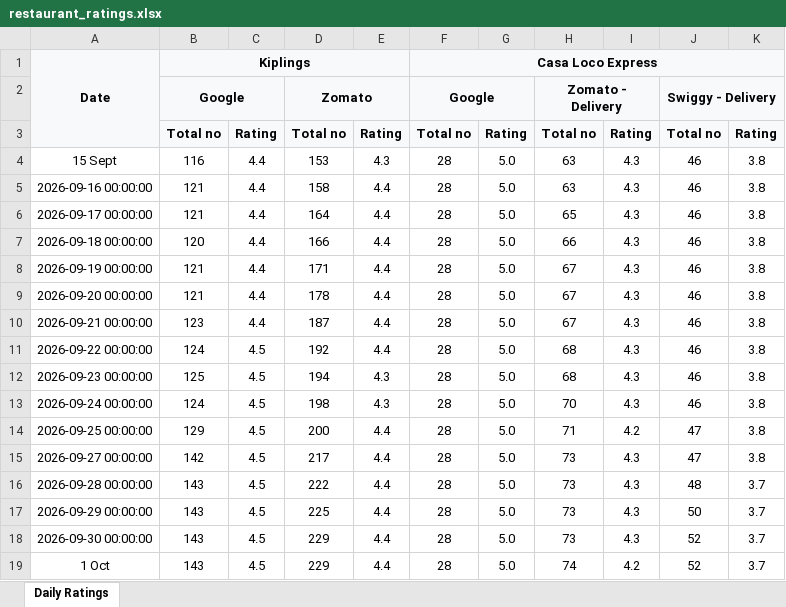
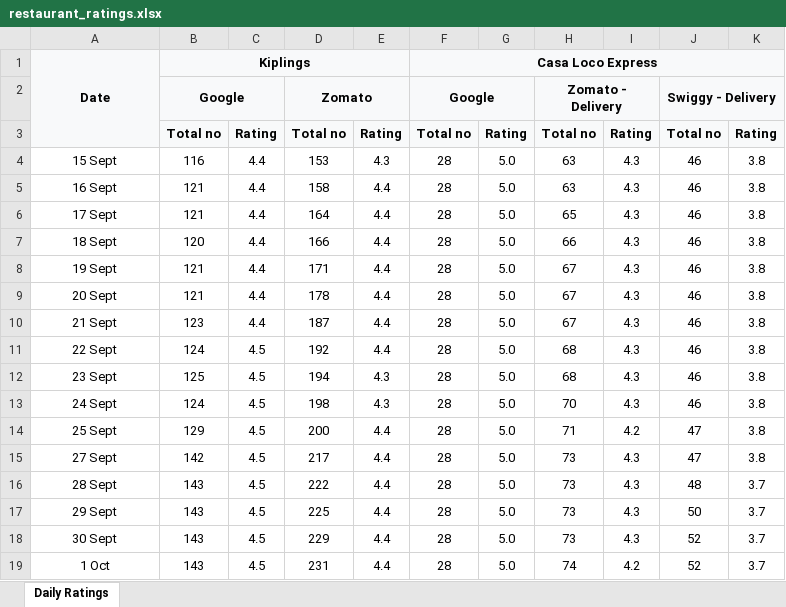
Before and after one commit to legion0069/restaurant-ratings-tracker, an Excel workbook: data/restaurant_ratings.xlsx, sheet Daily Ratings, drawn as a sheet; values as stored, in another font and other column widths than the file's, no borders; the diff names each change by its address in the sheet, - before the commit and + after, or states it on an @@ line.

```diff
--- a/data/restaurant_ratings.xlsx (sheet Daily Ratings)
+++ b/data/restaurant_ratings.xlsx (sheet Daily Ratings)
-A5: 2026-09-16 00:00:00
+A5: 16 Sept
-A6: 2026-09-17 00:00:00
+A6: 17 Sept
-A7: 2026-09-18 00:00:00
+A7: 18 Sept
-A8: 2026-09-19 00:00:00
+A8: 19 Sept
-A9: 2026-09-20 00:00:00
+A9: 20 Sept
-A10: 2026-09-21 00:00:00
+A10: 21 Sept
-A11: 2026-09-22 00:00:00
+A11: 22 Sept
-A12: 2026-09-23 00:00:00
+A12: 23 Sept
-A13: 2026-09-24 00:00:00
+A13: 24 Sept
-A14: 2026-09-25 00:00:00
+A14: 25 Sept
-A15: 2026-09-27 00:00:00
+A15: 27 Sept
-A16: 2026-09-28 00:00:00
+A16: 28 Sept
-A17: 2026-09-29 00:00:00
+A17: 29 Sept
-A18: 2026-09-30 00:00:00
+A18: 30 Sept
-D19: 229
+D19: 231
```
